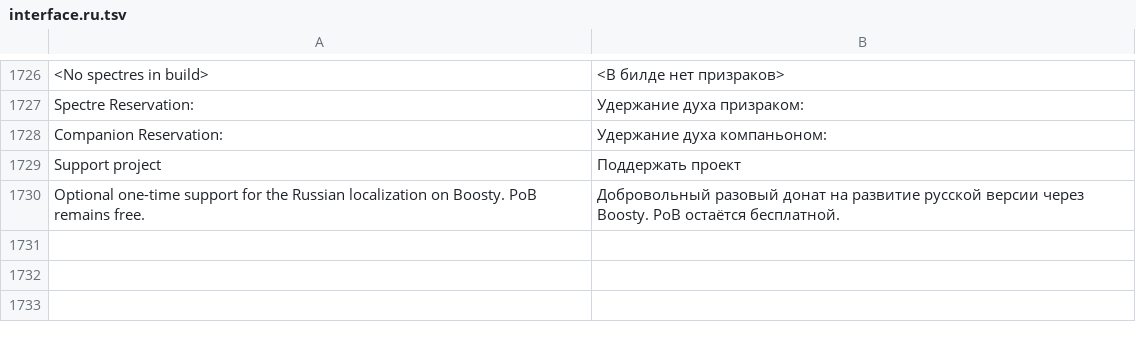
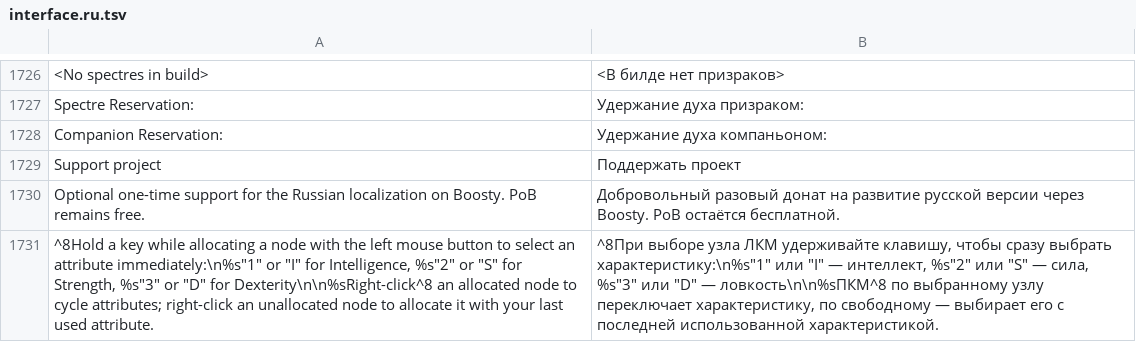
Before and after one commit to chehlao1989-oss/PathOfBuilding-PoE2-RU, a TSV file: localization/catalogs/interface.ru.tsv, drawn as a sheet; only a part is shown, gaps mark what is left out; the diff names each change by its address in the sheet, - before the commit and + after, or states it on an @@ line.

Commit message:
Release Russian PoB beta 5 with updater progress and localized attribute help

```diff
--- a/localization/catalogs/interface.ru.tsv
+++ b/localization/catalogs/interface.ru.tsv
+row 1731: ^8Hold a key while allocating a node with the left mouse button to select an attribute immediately:\n%s"1" or "I" for Intelligence, %s"2" or "S" for Strength, %s"3" or "D" for Dexterity\n\n%sRight-click^8 an allocated node to cycle attributes; right-click an unallocated node to allocate it with your last used attribute. | ^8При выборе узла ЛКМ удерживайте клавишу, чтобы сразу выбрать характеристику:\n%s"1" или "I" — интеллект, %s"2" или "S" — сила, %s"3" или "D" — ловкость\n\n%sПКМ^8 по выбранному узлу переключает характеристику, по свободному — выбирает его с последней использованной характеристикой.
```
Also changed, not shown: 16 other files.
